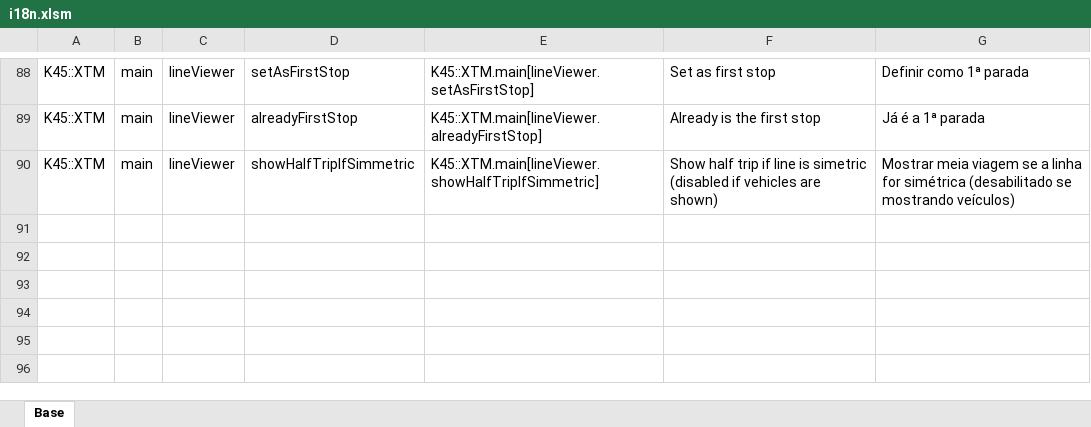
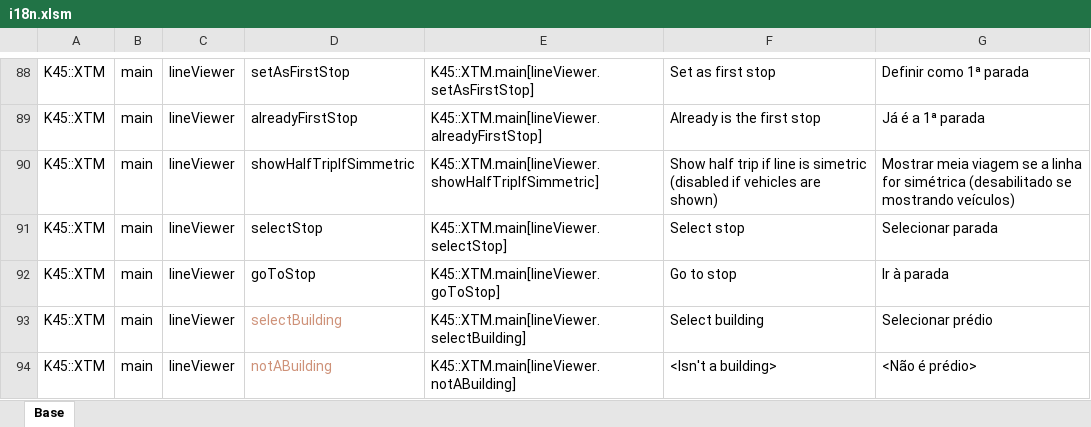
Before and after one commit to klyte45/CS2-ExtendedTransportManager, an Excel workbook: BelzontTLM/i18n/i18n.xlsm, sheet Base, drawn as a sheet; only a part is shown, gaps mark what is left out; values as stored, in another font and other column widths than the file's, no borders; the diff names each change by its address in the sheet, - before the commit and + after, or states it on an @@ line.

Commit message:
Added buttons to focus and select stops/buildings on EUIS

```diff
--- a/BelzontTLM/i18n/i18n.xlsm (sheet Base)
+++ b/BelzontTLM/i18n/i18n.xlsm (sheet Base)
+row 91: K45::XTM | main | lineViewer | selectStop | K45::XTM.main[lineViewer.selectStop] | Select stop | Selecionar parada
+row 92: K45::XTM | main | lineViewer | goToStop | K45::XTM.main[lineViewer.goToStop] | Go to stop | Ir à parada
+row 93: K45::XTM | main | lineViewer | selectBuilding | K45::XTM.main[lineViewer.selectBuilding] | Select building | Selecionar prédio
+row 94: K45::XTM | main | lineViewer | notABuilding | K45::XTM.main[lineViewer.notABuilding] | <Isn't a building> | <Não é prédio>
```
Also changed, not shown: 5 other files.
